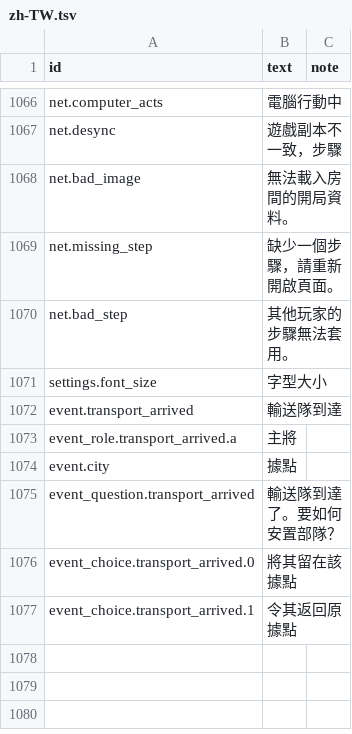
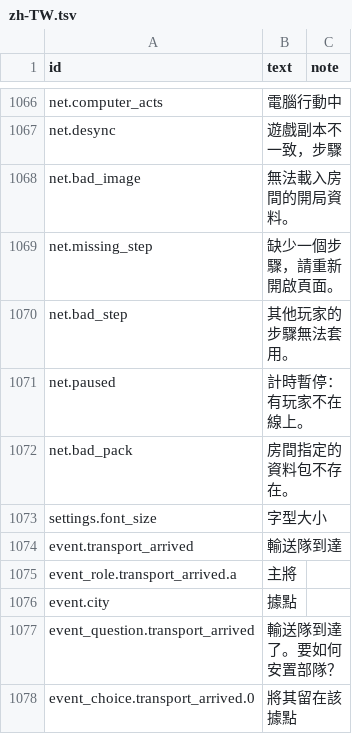
Before and after one commit to yksi7417/sanguodream, a TSV file: data/civil_war/text/zh-TW.tsv, drawn as a sheet; only a part is shown, gaps mark what is left out; the shorter side is filled out with more unchanged rows; the diff names each change by its address in the sheet, - before the commit and + after, or states it on an @@ line.

```diff
--- a/data/civil_war/text/zh-TW.tsv
+++ b/data/civil_war/text/zh-TW.tsv
+row 1071: net.paused | 計時暫停：有玩家不在線上。
+row 1072: net.bad_pack | 房間指定的資料包不存在。
```
Also changed, not shown: data/civil_war/text/en.tsv, data/placeholder/text/en.tsv, 23 other files.
